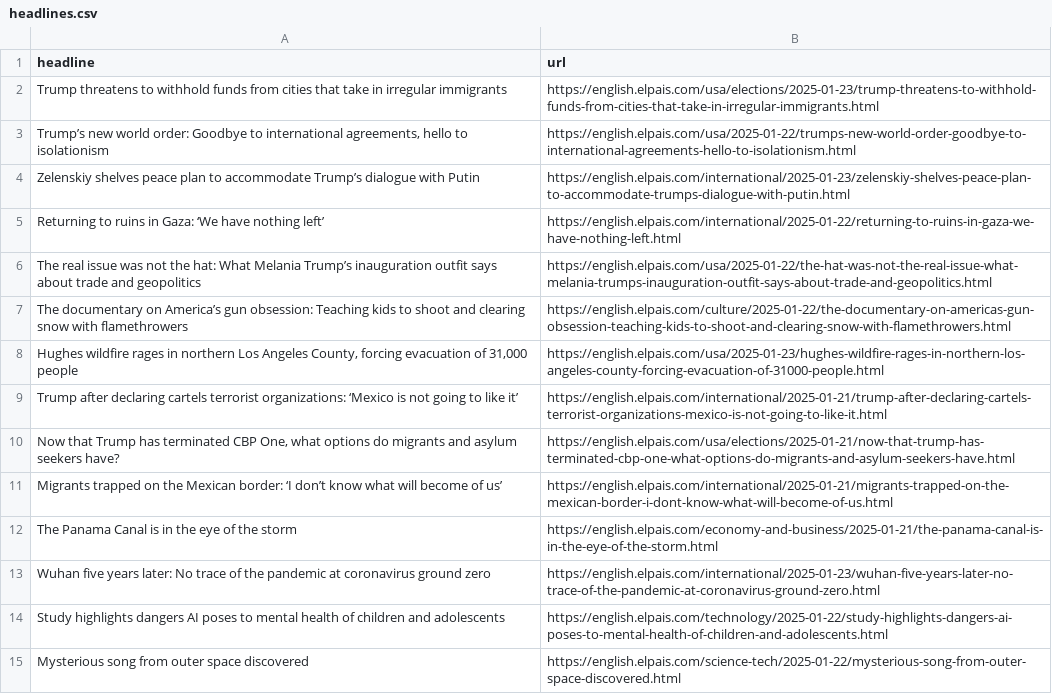
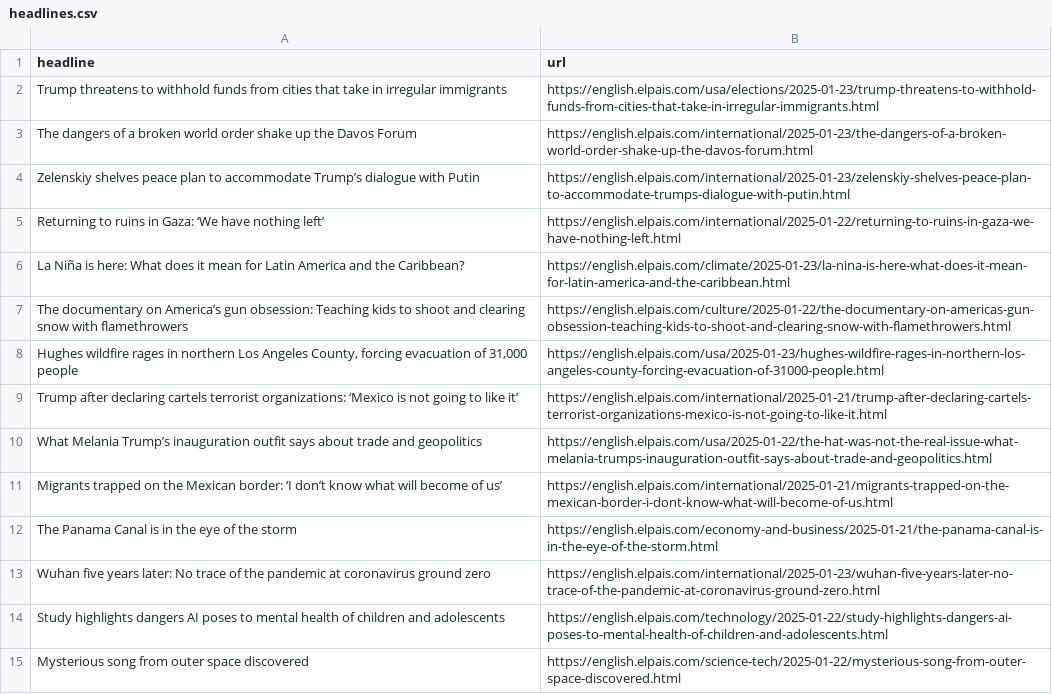
Before and after one commit to dimitriselaf/el-pais-autoscraper, a CSV file: headlines.csv, drawn as a sheet; only a part is shown.

```diff
--- a/headlines.csv
+++ b/headlines.csv
@@ -2,6 +2,6 @@ headline,url
 Trump threatens to withhold funds from cities that take in irregular immigrants,https://english.elpais.com/usa/elections/2025-01-23/trump-threatens-to-withhold-funds-from-cities-that-take-in-irregular-immigrants.html
-"Trump’s new world order: Goodbye to international agreements, hello to isolationism",https://english.elpais.com/usa/2025-01-22/trumps-new-world-order-goodbye-to-international-agreements-hello-to-isolationism.html
+The dangers of a broken world order shake up the Davos Forum,https://english.elpais.com/international/2025-01-23/the-dangers-of-a-broken-world-order-shake-up-the-davos-forum.html
 Zelenskiy shelves peace plan to accommodate Trump’s dialogue with Putin,https://english.elpais.com/international/2025-01-23/zelenskiy-shelves-peace-plan-to-accommodate-trumps-dialogue-with-putin.html
 Returning to ruins in Gaza: ‘We have nothing left’,https://english.elpais.com/international/2025-01-22/returning-to-ruins-in-gaza-we-have-nothing-left.html
-The real issue was not the hat: What Melania Trump’s inauguration outfit says about trade and geopolitics,https://english.elpais.com/usa/2025-01-22/the-hat-was-not-the-real-issue-what-melania-trumps-inauguration-outfit-says-about-trade-and-geopolitics.html
+La Niña is here: What does it mean for Latin America and the Caribbean?,https://english.elpais.com/climate/2025-01-23/la-nina-is-here-what-does-it-mean-for-latin-america-and-the-caribbean.html
 The documentary on America’s gun obsession: Teaching kids to shoot and clearing snow with flamethrowers ,https://english.elpais.com/culture/2025-01-22/the-documentary-on-americas-gun-obsession-teaching-kids-to-shoot-and-clearing-snow-with-flamethrowers.html
@@ -9,3 +9,3 @@ The documentary on America’s gun obsession: Teaching kids to shoot and clearin
 Trump after declaring cartels terrorist organizations: ‘Mexico is not going to like it’,https://english.elpais.com/international/2025-01-21/trump-after-declaring-cartels-terrorist-organizations-mexico-is-not-going-to-like-it.html
-"Now that Trump has terminated CBP One, what options do migrants and asylum seekers have? ",https://english.elpais.com/usa/elections/2025-01-21/now-that-trump-has-terminated-cbp-one-what-options-do-migrants-and-asylum-seekers-have.html
+What Melania Trump’s inauguration outfit says about trade and geopolitics,https://english.elpais.com/usa/2025-01-22/the-hat-was-not-the-real-issue-what-melania-trumps-inauguration-outfit-says-about-trade-and-geopolitics.html
 Migrants trapped on the Mexican border: ‘I don’t know what will become of us’,https://english.elpais.com/international/2025-01-21/migrants-trapped-on-the-mexican-border-i-dont-know-what-will-become-of-us.html
```
